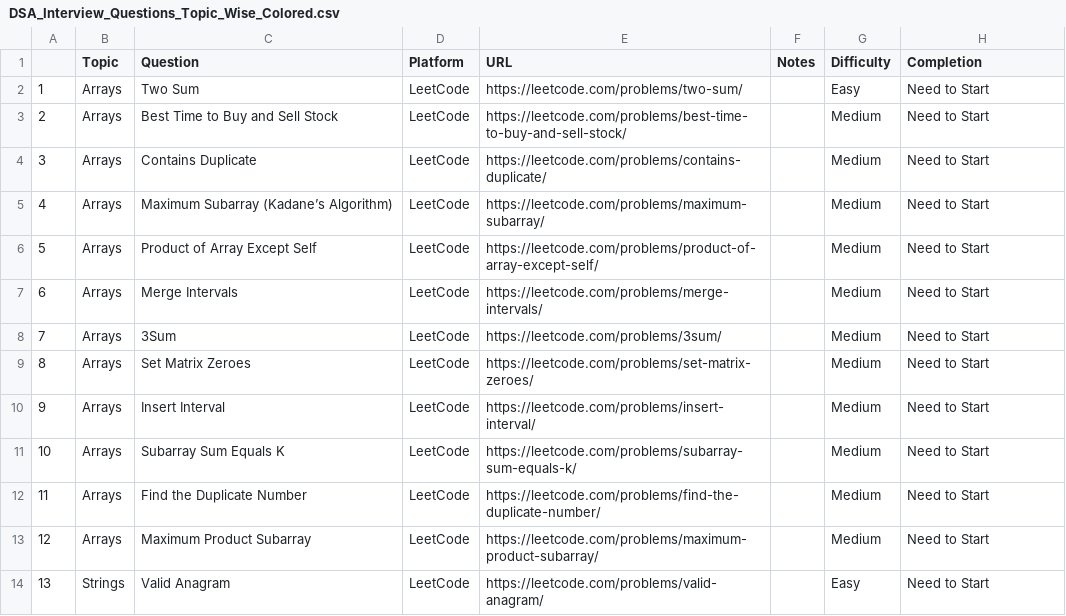
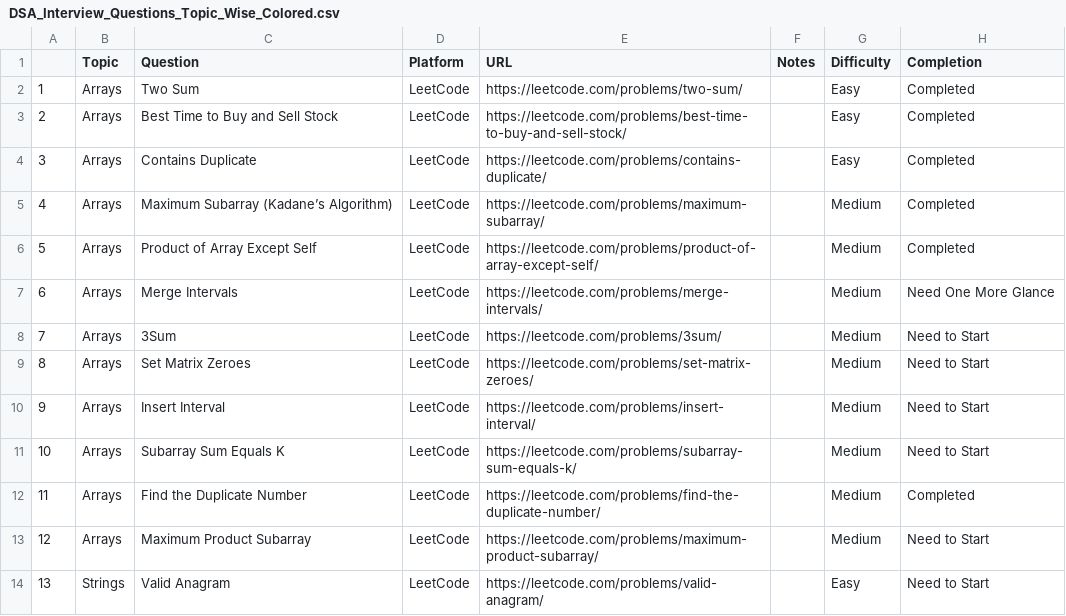
Before and after one commit to Mavricx/java_journey, a CSV file: DSA_Interview_Questions_Topic_Wise_Colored.csv, drawn as a sheet; only a part is shown.

Commit message:
new dsa problems for interview

```diff
--- a/DSA_Interview_Questions_Topic_Wise_Colored.csv
+++ b/DSA_Interview_Questions_Topic_Wise_Colored.csv
@@ -1,8 +1,8 @@
 ,Topic,Question,Platform,URL,Notes,Difficulty,Completion
-1,Arrays,Two Sum,LeetCode,https://leetcode.com/problems/two-sum/,,Easy,Need to Start
-2,Arrays,Best Time to Buy and Sell Stock,LeetCode,https://leetcode.com/problems/best-time-to-buy-and-sell-stock/,,Medium,Need to Start
-3,Arrays,Contains Duplicate,LeetCode,https://leetcode.com/problems/contains-duplicate/,,Medium,Need to Start
-4,Arrays,Maximum Subarray (Kadane’s Algorithm),LeetCode,https://leetcode.com/problems/maximum-subarray/,,Medium,Need to Start
-5,Arrays,Product of Array Except Self,LeetCode,https://leetcode.com/problems/product-of-array-except-self/,,Medium,Need to Start
-6,Arrays,Merge Intervals,LeetCode,https://leetcode.com/problems/merge-intervals/,,Medium,Need to Start
+1,Arrays,Two Sum,LeetCode,https://leetcode.com/problems/two-sum/,,Easy,Completed
+2,Arrays,Best Time to Buy and Sell Stock,LeetCode,https://leetcode.com/problems/best-time-to-buy-and-sell-stock/,,Easy,Completed
+3,Arrays,Contains Duplicate,LeetCode,https://leetcode.com/problems/contains-duplicate/,,Easy,Completed
+4,Arrays,Maximum Subarray (Kadane’s Algorithm),LeetCode,https://leetcode.com/problems/maximum-subarray/,,Medium,Completed
+5,Arrays,Product of Array Except Self,LeetCode,https://leetcode.com/problems/product-of-array-except-self/,,Medium,Completed
+6,Arrays,Merge Intervals,LeetCode,https://leetcode.com/problems/merge-intervals/,,Medium,Need One More Glance
 7,Arrays,3Sum,LeetCode,https://leetcode.com/problems/3sum/,,Medium,Need to Start
@@ -11,3 +11,3 @@
 10,Arrays,Subarray Sum Equals K,LeetCode,https://leetcode.com/problems/subarray-sum-equals-k/,,Medium,Need to Start
-11,Arrays,Find the Duplicate Number,LeetCode,https://leetcode.com/problems/find-the-duplicate-number/,,Medium,Need to Start
+11,Arrays,Find the Duplicate Number,LeetCode,https://leetcode.com/problems/find-the-duplicate-number/,,Medium,Completed
 12,Arrays,Maximum Product Subarray,LeetCode,https://leetcode.com/problems/maximum-product-subarray/,,Medium,Need to Start
```
Also changed, not shown: 3 other files.
